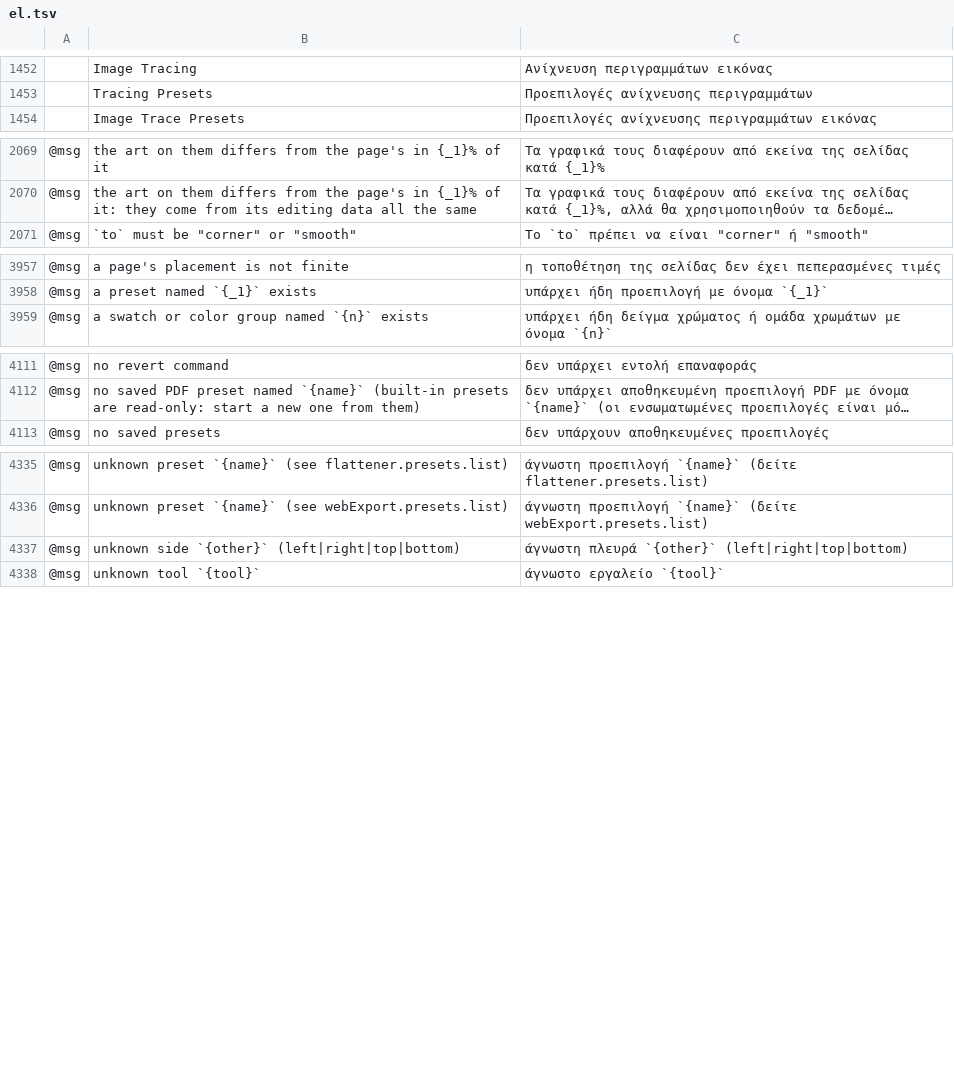
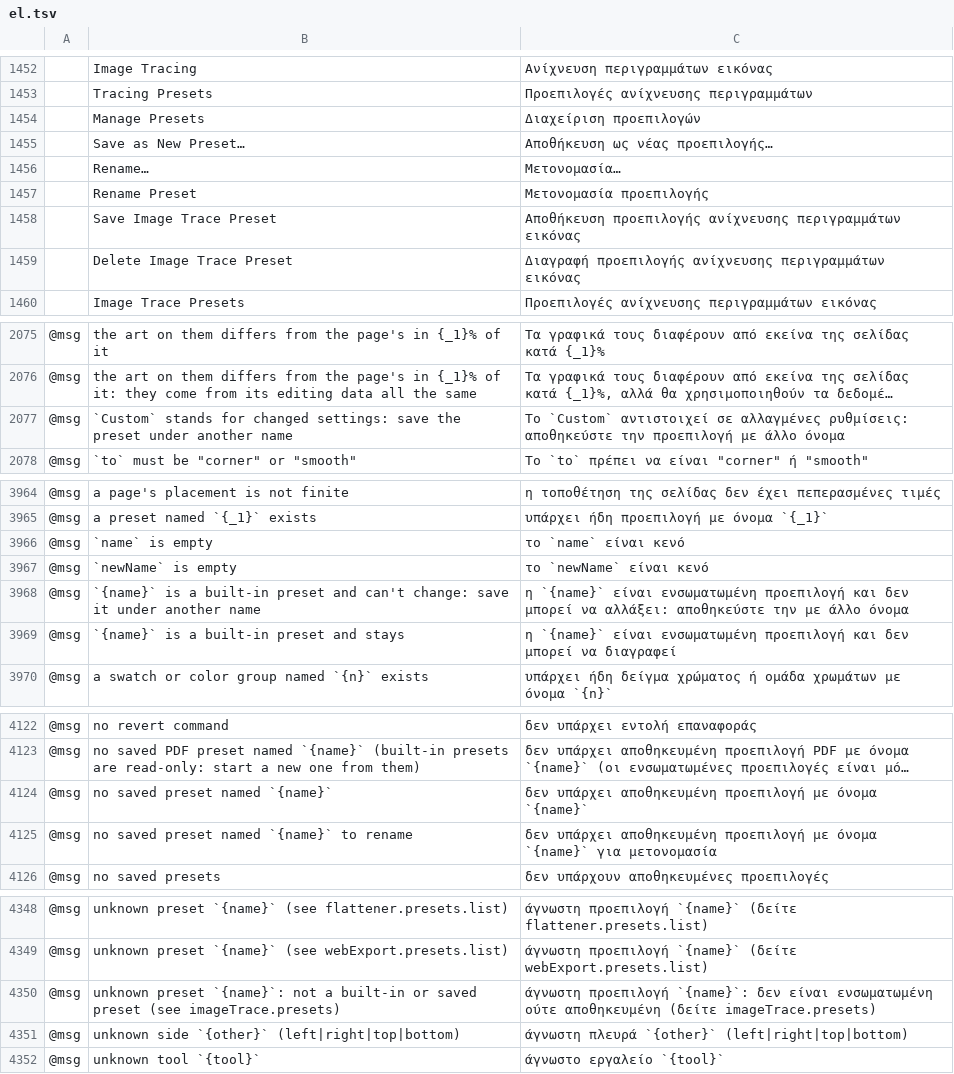
Before and after one commit to 7hoovR/vectorcraft, a TSV file: crates/ui-egui/src/i18n/el.tsv, drawn as a sheet; only a part is shown, gaps mark what is left out; long unchanged cells end in …; the diff names each change by its address in the sheet, - before the commit and + after, or states it on an @@ line.

```diff
--- a/crates/ui-egui/src/i18n/el.tsv
+++ b/crates/ui-egui/src/i18n/el.tsv
+row 1454:  | Manage Presets | Διαχείριση προεπιλογών
+row 1455:  | Save as New Preset… | Αποθήκευση ως νέας προεπιλογής…
+row 1456:  | Rename… | Μετονομασία…
+row 1457:  | Rename Preset | Μετονομασία προεπιλογής
+row 1458:  | Save Image Trace Preset | Αποθήκευση προεπιλογής ανίχνευσης περιγραμμάτων εικόνας
+row 1459:  | Delete Image Trace Preset | Διαγραφή προεπιλογής ανίχνευσης περιγραμμάτων εικόνας
+row 2077: @msg | `Custom` stands for changed settings: save the preset under another name | Το `Custom` αντιστοιχεί σε αλλαγμένες ρυθμίσεις: αποθηκεύστε την προεπιλογή με άλλο όνομα
+row 3966: @msg | `name` is empty | το `name` είναι κενό
+row 3967: @msg | `newName` is empty | το `newName` είναι κενό
+row 3968: @msg | `{name}` is a built-in preset and can't change: save it under another name | η `{name}` είναι ενσωματωμένη προεπιλογή και δεν μπορεί να αλλάξει: αποθηκεύστε την με άλλο όνομα
+row 3969: @msg | `{name}` is a built-in preset and stays | η `{name}` είναι ενσωματωμένη προεπιλογή και δεν μπορεί να διαγραφεί
+row 4124: @msg | no saved preset named `{name}` | δεν υπάρχει αποθηκευμένη προεπιλογή με όνομα `{name}`
+row 4125: @msg | no saved preset named `{name}` to rename | δεν υπάρχει αποθηκευμένη προεπιλογή με όνομα `{name}` για μετονομασία
+row 4350: @msg | unknown preset `{name}`: not a built-in or saved preset (see imageTrace.presets) | άγνωστη προεπιλογή `{name}`: δεν είναι ενσωματωμένη ούτε αποθηκευμένη (δείτε imageTrace.presets)
```
Also changed, not shown: crates/ui-egui/src/i18n/fr.tsv, crates/ui-egui/src/i18n/ja.tsv, 39 other files.
